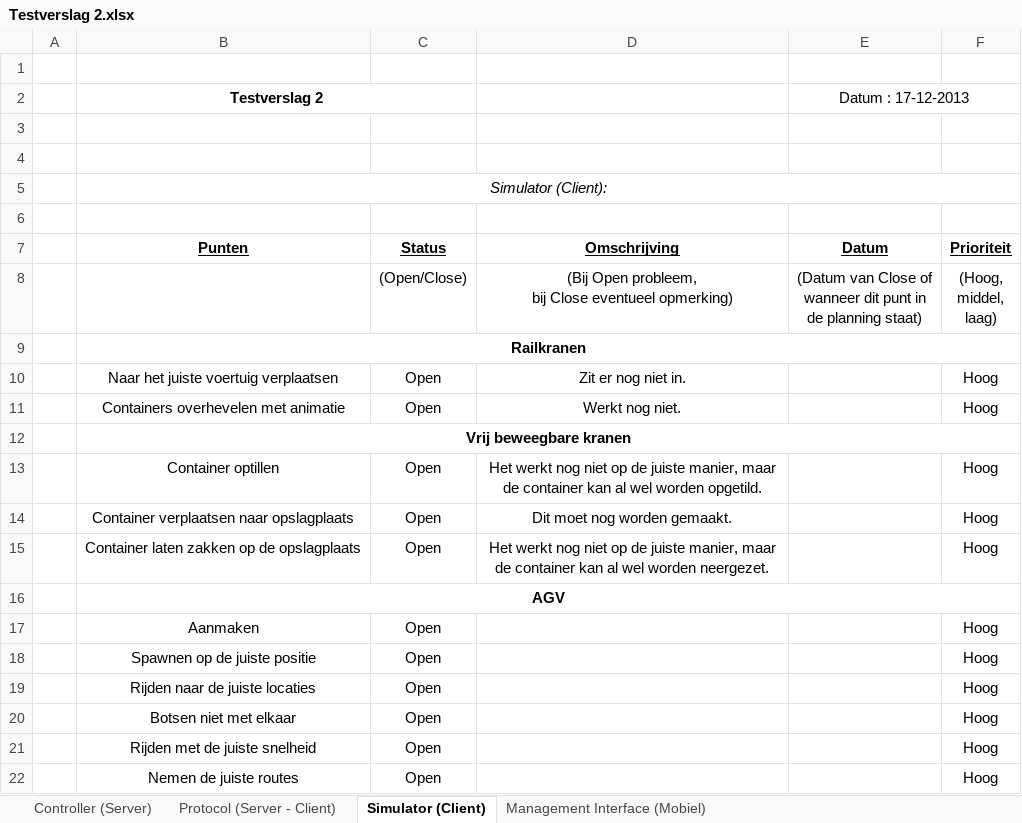
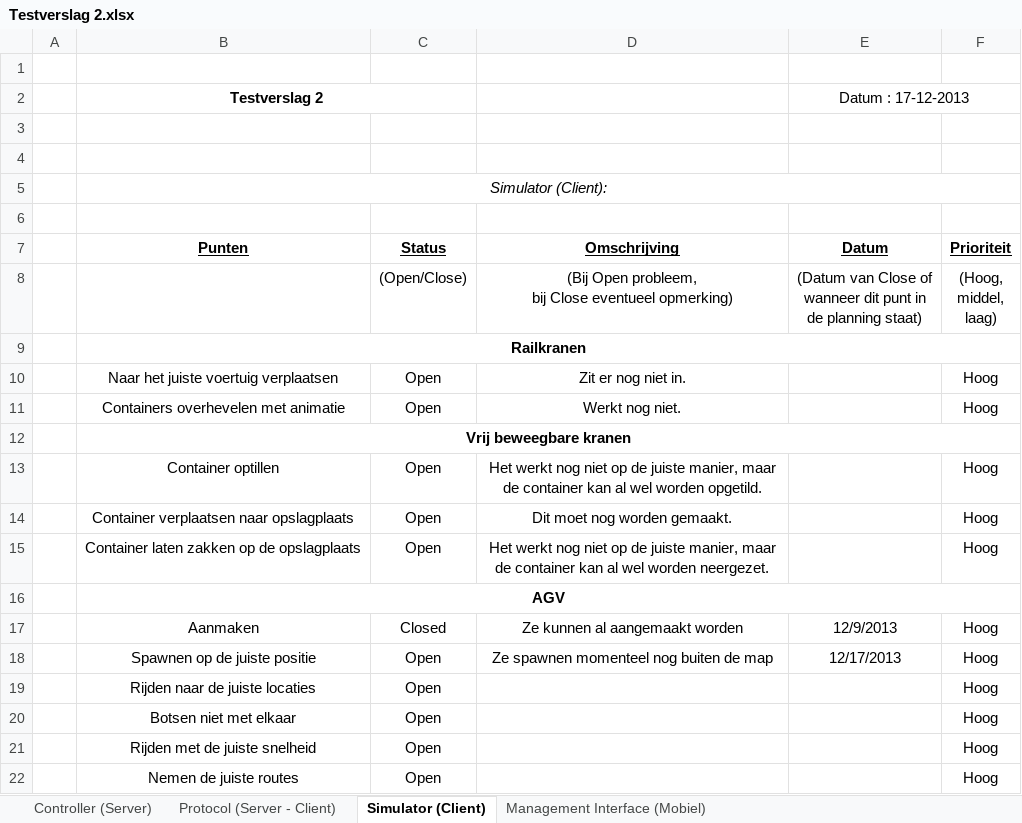
Before and after one commit to GRAAFYME/ContainingJ2P2P, an Excel workbook: Documentatie/Testplan/Testverslag 2.xlsx, sheet Simulator (Client), drawn as a sheet; values as stored, in another font and other column widths than the file's, no borders; the diff names each change by its address in the sheet, - before the commit and + after, or states it on an @@ line.

```diff
--- a/Documentatie/Testplan/Testverslag 2.xlsx (sheet Simulator (Client))
+++ b/Documentatie/Testplan/Testverslag 2.xlsx (sheet Simulator (Client))
-C17 (Status): Open
+C17 (Status): Closed
-D17 (Omschrijving): (empty)
+D17 (Omschrijving): Ze kunnen al aangemaakt worden
-E17 (Datum): (empty)
+E17 (Datum): 12/9/2013
-D18 (Omschrijving): (empty)
+D18 (Omschrijving): Ze spawnen momenteel nog buiten de map
-E18 (Datum): (empty)
+E18 (Datum): 12/17/2013
```
Also changed, not shown: sheet Controller (Server), sheet Management Interface (Mobiel), 4 other files.
